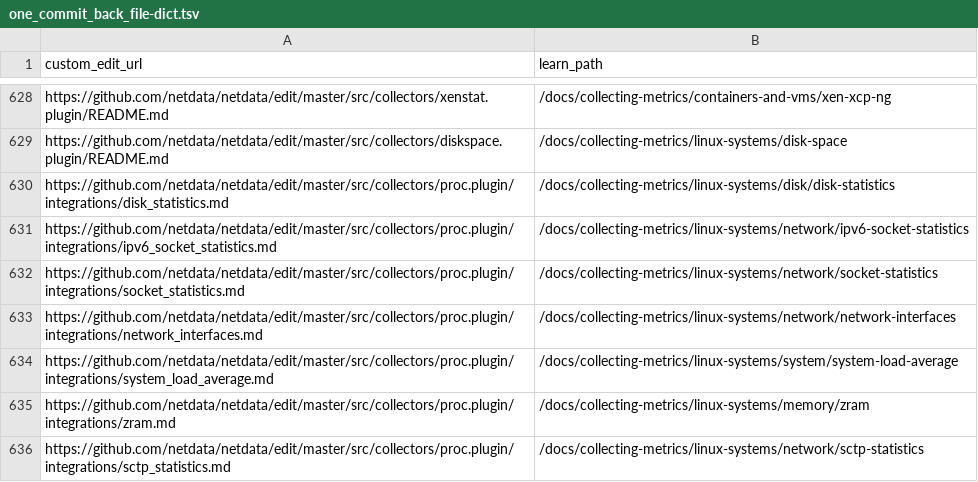
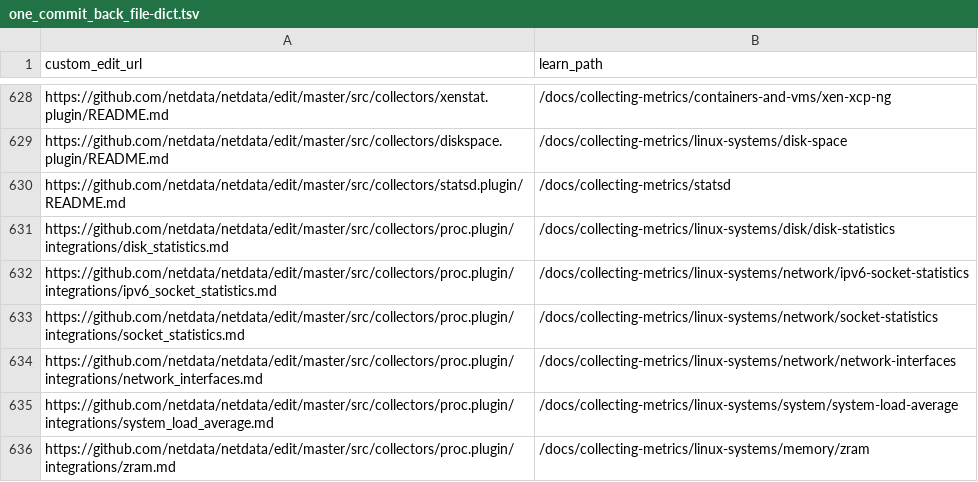
Before and after one commit to netdata/learn, a TSV file: ingest/one_commit_back_file-dict.tsv, drawn as a sheet; only a part is shown, gaps mark what is left out; the shorter side is filled out with more unchanged rows; the diff names each change by its address in the sheet, - before the commit and + after, or states it on an @@ line.

```diff
--- a/ingest/one_commit_back_file-dict.tsv
+++ b/ingest/one_commit_back_file-dict.tsv
+row 630: https://github.com/netdata/netdata/edit/master/src/collectors/statsd.plugin/README.md | /docs/collecting-metrics/statsd
```
Also changed, not shown: ingest/generated_map.tsv, 5 other files.
